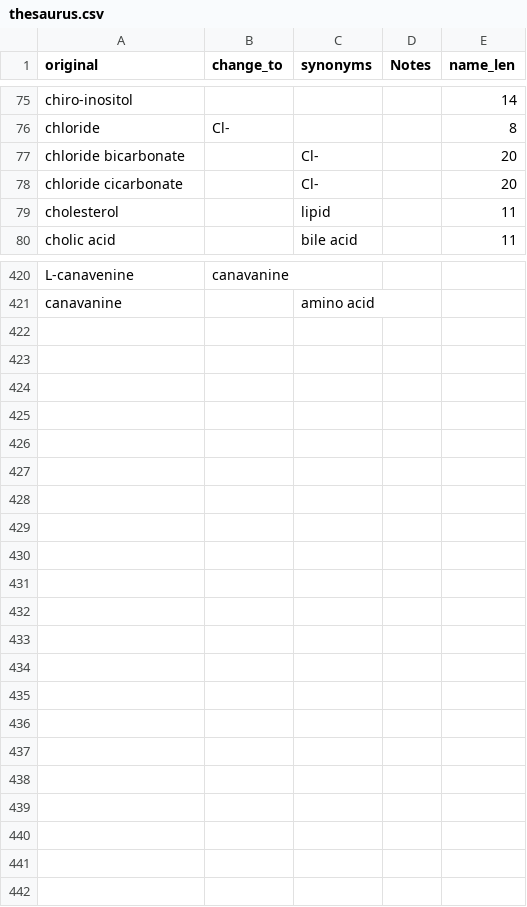
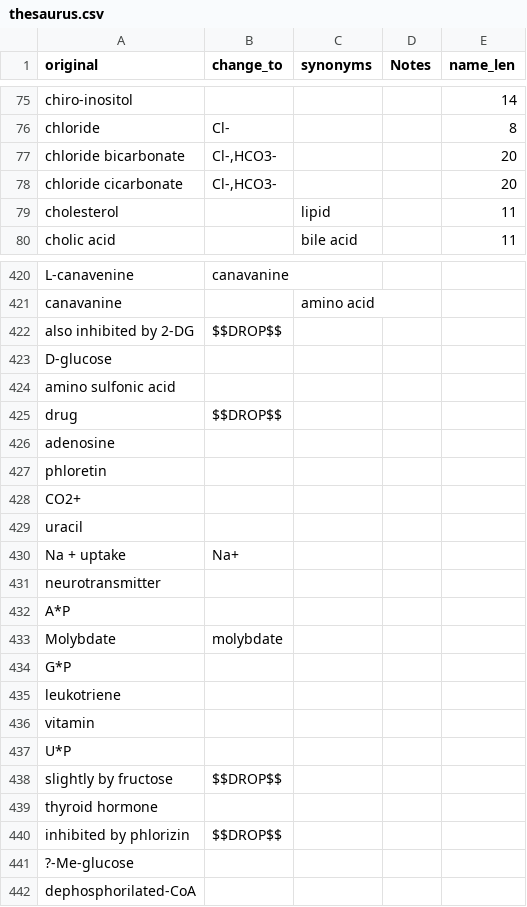
Before and after one commit to TCP-Lab/MTP-DB, a CSV file: src/daedalus/local_data/thesaurus.csv, drawn as a sheet; only a part is shown, gaps mark what is left out; the diff covers the shown part only.

Commit message:
feat: add new Thesaurus entries and modify some old ones
22 additional entries have been added to the thesaurus, converting them
or dropping them properly.
Additionally, the entries "sodium bicarbonate", "sodium bicarbonate
chloride", "chloride bicarbonate" and "chloride cicarbonate" have now
been converted correctly to the standard formula notation used by all
other chemical compounds.

```diff
--- a/src/daedalus/local_data/thesaurus.csv
+++ b/src/daedalus/local_data/thesaurus.csv
@@ -76,4 +76,4 @@ chiro-inositol,,,,14
 chloride,Cl-,,,8
-chloride bicarbonate,,Cl-,,20
-chloride cicarbonate,,Cl-,,20
+chloride bicarbonate,"Cl-,HCO3-",,,20
+chloride cicarbonate,"Cl-,HCO3-",,,20
 cholesterol,,lipid,,11
@@ -421 +421,22 @@ L-canavenine,canavanine,,,
 canavanine,,amino acid,,
+also inhibited by 2-DG,$$DROP$$,,,
+D-glucose,,,,
+amino sulfonic acid,,,,
+drug,$$DROP$$,,,
+adenosine,,,,
+phloretin,,,,
+CO2+,,,,
+uracil,,,,
+Na  +   uptake,Na+,,,
+neurotransmitter,,,,
+A*P,,,,
+Molybdate,molybdate,,,
+G*P,,,,
+leukotriene,,,,
+vitamin,,,,
+U*P,,,,
+slightly by fructose,$$DROP$$,,,
+thyroid hormone,,,,
+inhibited by phlorizin,$$DROP$$,,,
+?-Me-glucose,,,,
+dephosphorilated-CoA,,,,
```
Also changed, not shown: 3 edited cells elsewhere in this file.
